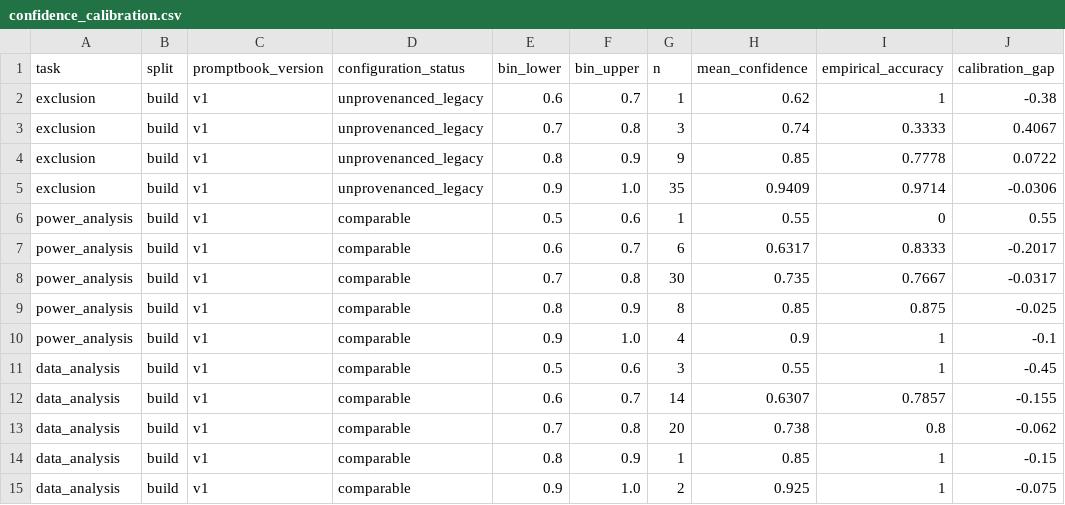
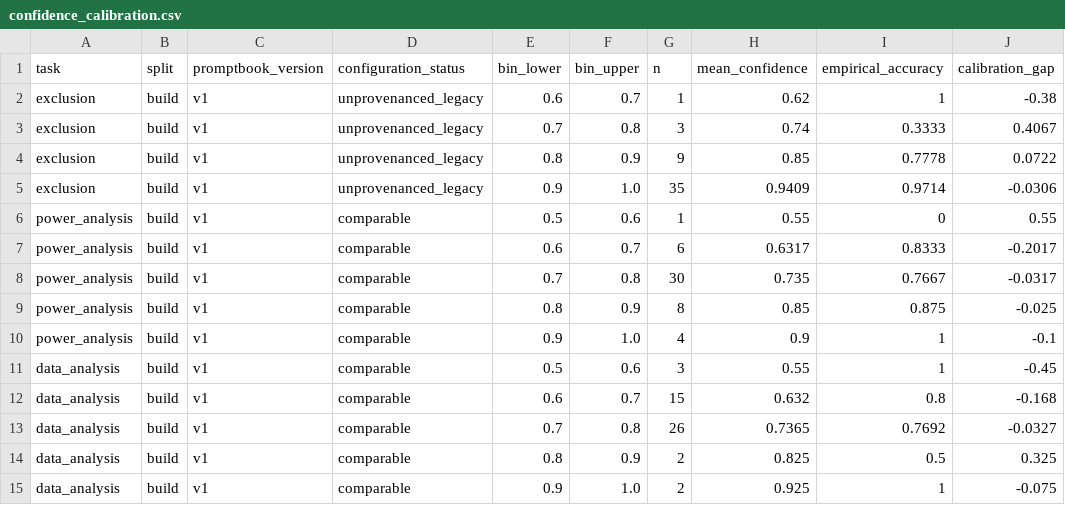
Before and after one commit to CharlieBuhanan/Automated-Detection-of-Ignored-Clustering-and-Restricted-Randomization-in-Trials-with-Clusters, a CSV file: results/04_classification/evaluation/batch1_v1_supervisor/confidence_calibration.csv, drawn as a sheet.

```diff
--- a/results/04_classification/evaluation/batch1_v1_supervisor/confidence_calibration.csv
+++ b/results/04_classification/evaluation/batch1_v1_supervisor/confidence_calibration.csv
@@ -11,5 +11,5 @@ power_analysis,build,v1,comparable,0.9,1.0,4,0.9,1,-0.1
 data_analysis,build,v1,comparable,0.5,0.6,3,0.55,1,-0.45
-data_analysis,build,v1,comparable,0.6,0.7,14,0.6307,0.7857,-0.155
-data_analysis,build,v1,comparable,0.7,0.8,20,0.738,0.8,-0.062
-data_analysis,build,v1,comparable,0.8,0.9,1,0.85,1,-0.15
+data_analysis,build,v1,comparable,0.6,0.7,15,0.632,0.8,-0.168
+data_analysis,build,v1,comparable,0.7,0.8,26,0.7365,0.7692,-0.0327
+data_analysis,build,v1,comparable,0.8,0.9,2,0.825,0.5,0.325
 data_analysis,build,v1,comparable,0.9,1.0,2,0.925,1,-0.075
```
Also changed, not shown: results/04_classification/checked/data_analysis_r1.csv, results/04_classification/evaluation/batch1_v1_supervisor/cases.csv, 20 other files.
